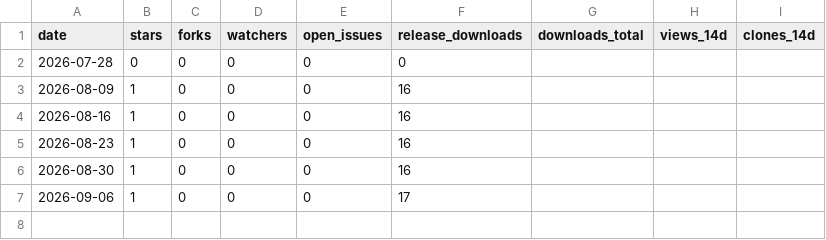
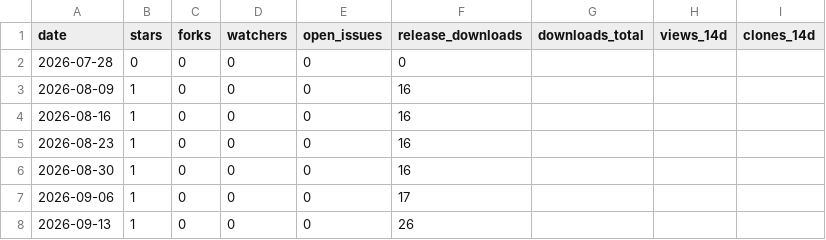
Before and after one commit to Shmily0826/Appause, a CSV file: METRICS.csv, drawn as a sheet.

```diff
--- a/METRICS.csv
+++ b/METRICS.csv
@@ -7 +7,2 @@ date,stars,forks,watchers,open_issues,release_downloads,downloads_total,views_14
 2026-09-06,1,0,0,0,17,,,
+2026-09-13,1,0,0,0,26,,,
```
Also changed, not shown: 1 other file.
